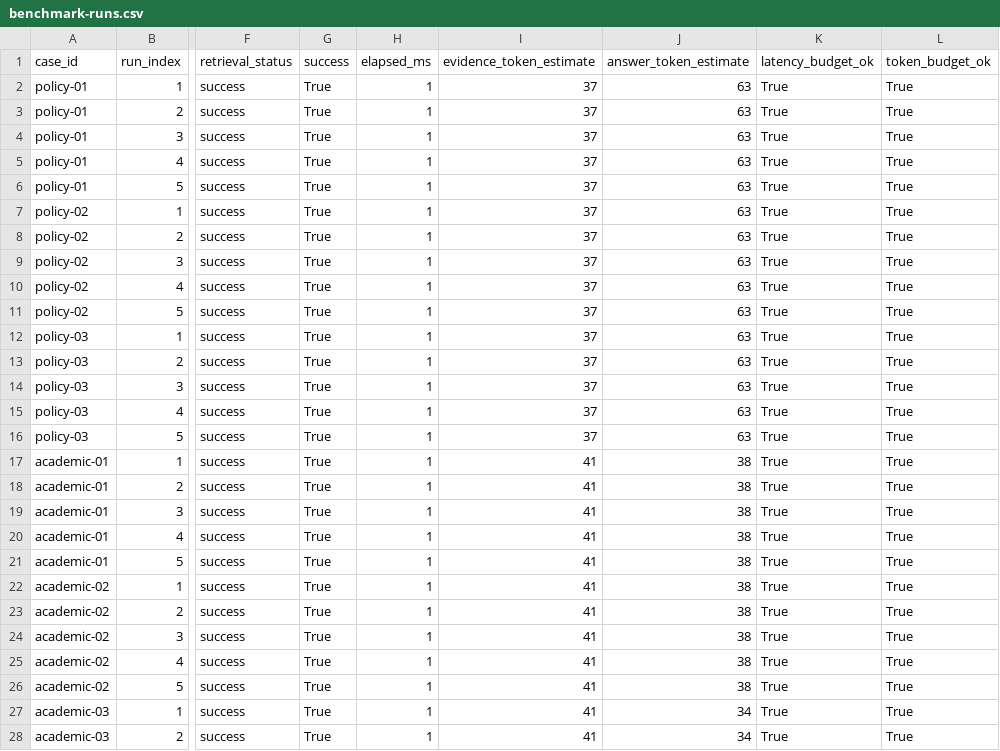
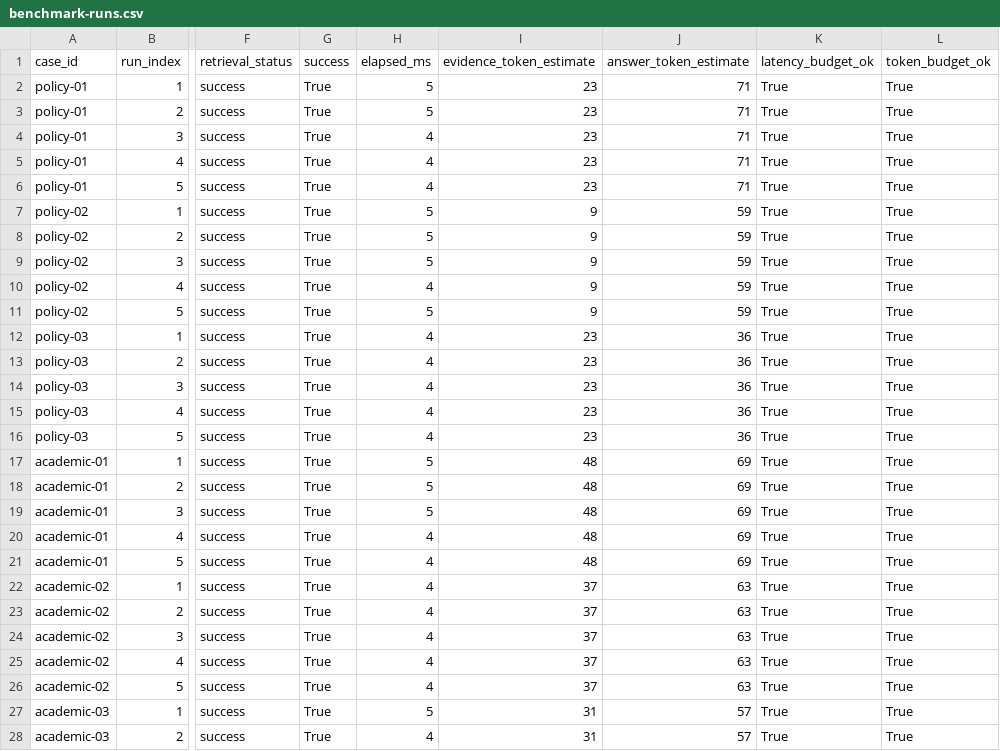
Before and after one commit to suoweikeji-liqiang/-wasc-grounded-search-skill, a CSV file: benchmark-results/benchmark-runs.csv, drawn as a sheet; only a part is shown, gaps mark what is left out; the diff covers the shown part only; the diff names each change by its address in the sheet, - before the commit and + after, or states it on an @@ line.

```diff
--- a/benchmark-results/benchmark-runs.csv
+++ b/benchmark-results/benchmark-runs.csv
-H2:H3 (elapsed_ms): 1
+H2:H3 (elapsed_ms): 5
-I2:I6 (evidence_token_estimate): 37
+I2:I6 (evidence_token_estimate): 23
-J2:J6 (answer_token_estimate): 63
+J2:J6 (answer_token_estimate): 71
-H4:H6 (elapsed_ms): 1
+H4:H6 (elapsed_ms): 4
-H7:H9 (elapsed_ms): 1
+H7:H9 (elapsed_ms): 5
-I7:I11 (evidence_token_estimate): 37
+I7:I11 (evidence_token_estimate): 9
-J7:J11 (answer_token_estimate): 63
+J7:J11 (answer_token_estimate): 59
-H10 (elapsed_ms): 1
+H10 (elapsed_ms): 4
-H11 (elapsed_ms): 1
+H11 (elapsed_ms): 5
-H12:H16 (elapsed_ms): 1
+H12:H16 (elapsed_ms): 4
-I12:I16 (evidence_token_estimate): 37
+I12:I16 (evidence_token_estimate): 23
-J12:J16 (answer_token_estimate): 63
+J12:J16 (answer_token_estimate): 36
-H17:H19 (elapsed_ms): 1
+H17:H19 (elapsed_ms): 5
-I17:I21 (evidence_token_estimate): 41
+I17:I21 (evidence_token_estimate): 48
-J17:J21 (answer_token_estimate): 38
+J17:J21 (answer_token_estimate): 69
-H20:H26 (elapsed_ms): 1
+H20:H26 (elapsed_ms): 4
-I22:I26 (evidence_token_estimate): 41
+I22:I26 (evidence_token_estimate): 37
-J22:J26 (answer_token_estimate): 38
+J22:J26 (answer_token_estimate): 63
-H27 (elapsed_ms): 1
+H27 (elapsed_ms): 5
-I27:I28 (evidence_token_estimate): 41
+I27:I28 (evidence_token_estimate): 31
-J27:J28 (answer_token_estimate): 34
+J27:J28 (answer_token_estimate): 57
-H28 (elapsed_ms): 1
+H28 (elapsed_ms): 4
```
Also changed, not shown: 69 edited cells elsewhere in this file, 17 other files.
